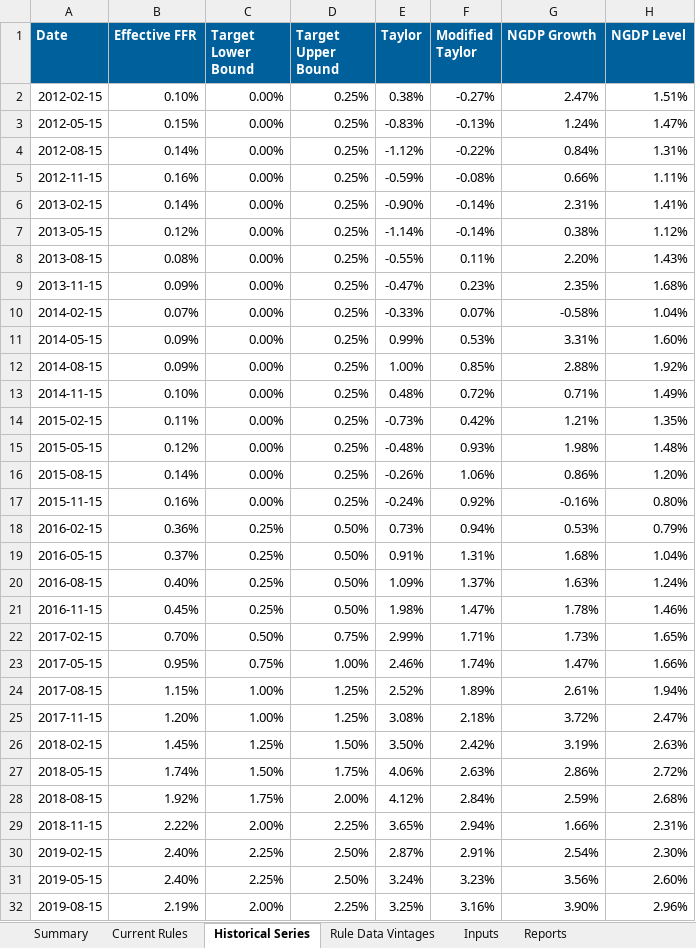
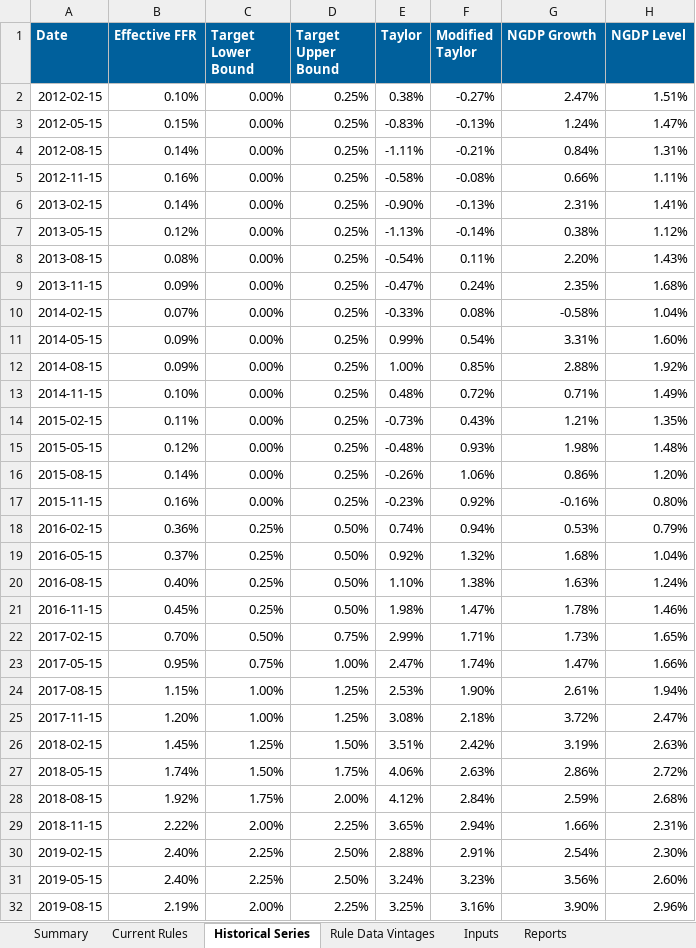
Before and after one commit to matthewschafferecon/monetary-rules-dashboard-preview-site, an Excel workbook: data/monetary-rules-dashboard-data.xlsx, sheet Historical Series, drawn as a sheet; only a part is shown; values as stored, in another font and other column widths than the file's, no borders; the diff covers the shown part only; the diff names each change by its address in the sheet, - before the commit and + after, or states it on an @@ line.

```diff
--- a/data/monetary-rules-dashboard-data.xlsx (sheet Historical Series)
+++ b/data/monetary-rules-dashboard-data.xlsx (sheet Historical Series)
-E4 (Taylor): -1.12%
+E4 (Taylor): -1.11%
-F4 (Modified Taylor): -0.22%
+F4 (Modified Taylor): -0.21%
-E5 (Taylor): -0.59%
+E5 (Taylor): -0.58%
-F6 (Modified Taylor): -0.14%
+F6 (Modified Taylor): -0.13%
-E7 (Taylor): -1.14%
+E7 (Taylor): -1.13%
-E8 (Taylor): -0.55%
+E8 (Taylor): -0.54%
-F9 (Modified Taylor): 0.23%
+F9 (Modified Taylor): 0.24%
-F10 (Modified Taylor): 0.07%
+F10 (Modified Taylor): 0.08%
-F11 (Modified Taylor): 0.53%
+F11 (Modified Taylor): 0.54%
-F14 (Modified Taylor): 0.42%
+F14 (Modified Taylor): 0.43%
-E17 (Taylor): -0.24%
+E17 (Taylor): -0.23%
-E18 (Taylor): 0.73%
+E18 (Taylor): 0.74%
-E19 (Taylor): 0.91%
+E19 (Taylor): 0.92%
-F19 (Modified Taylor): 1.31%
+F19 (Modified Taylor): 1.32%
-E20 (Taylor): 1.09%
+E20 (Taylor): 1.10%
-F20 (Modified Taylor): 1.37%
+F20 (Modified Taylor): 1.38%
-E23 (Taylor): 2.46%
+E23 (Taylor): 2.47%
-E24 (Taylor): 2.52%
+E24 (Taylor): 2.53%
-F24 (Modified Taylor): 1.89%
+F24 (Modified Taylor): 1.90%
-E26 (Taylor): 3.50%
+E26 (Taylor): 3.51%
-E30 (Taylor): 2.87%
+E30 (Taylor): 2.88%
```
Also changed, not shown: 21 edited cells elsewhere in this sheet, sheet Rule Data Vintages, sheet Current Rules, sheet Summary, sheet Inputs, sheet Reports, 4 other files.
